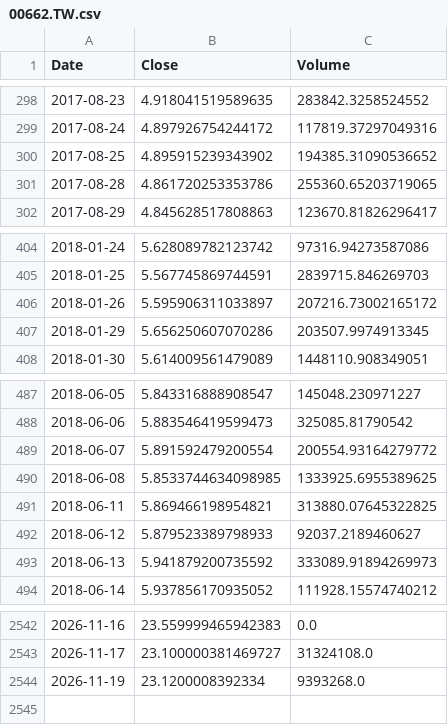
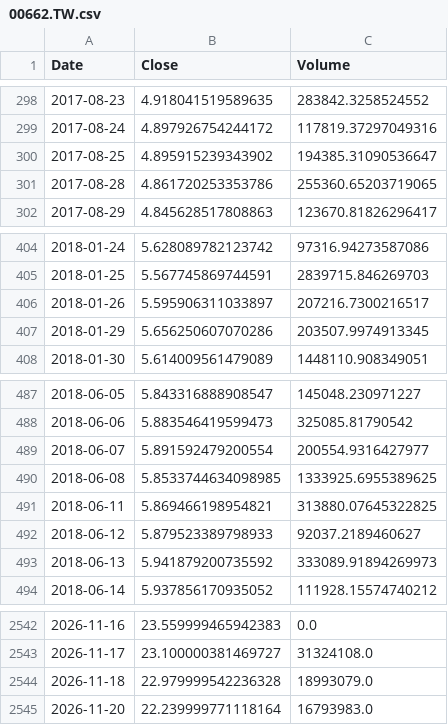
Before and after one commit to culolom/culolom-backtest, a CSV file: data/00662.TW.csv, drawn as a sheet; only a part is shown, gaps mark what is left out.

```diff
--- a/data/00662.TW.csv
+++ b/data/00662.TW.csv
@@ -299,3 +299,3 @@ Date,Close,Volume
 2017-08-24,4.897926754244172,117819.37297049316
-2017-08-25,4.895915239343902,194385.31090536652
+2017-08-25,4.895915239343902,194385.31090536647
 2017-08-28,4.861720253353786,255360.65203719065
@@ -405,3 +405,3 @@ Date,Close,Volume
 2018-01-25,5.567745869744591,2839715.846269703
-2018-01-26,5.595906311033897,207216.73002165172
+2018-01-26,5.595906311033897,207216.7300216517
 2018-01-29,5.656250607070286,203507.9974913345
@@ -488,3 +488,3 @@ Date,Close,Volume
 2018-06-06,5.883546419599473,325085.81790542
-2018-06-07,5.891592479200554,200554.93164279772
+2018-06-07,5.891592479200554,200554.9316427977
 2018-06-08,5.8533744634098985,1333925.6955389625
@@ -2543,2 +2543,3 @@ Date,Close,Volume
 2026-11-17,23.100000381469727,31324108.0
-2026-11-19,23.1200008392334,9393268.0
+2026-11-18,22.979999542236328,18993079.0
+2026-11-20,22.239999771118164,16793983.0
```
Also changed, not shown: data/00631L.TW.csv, data/00632R.TW.csv, 42 other files.
